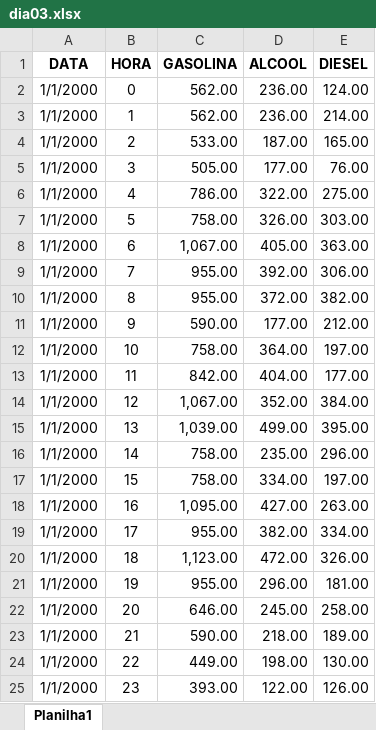
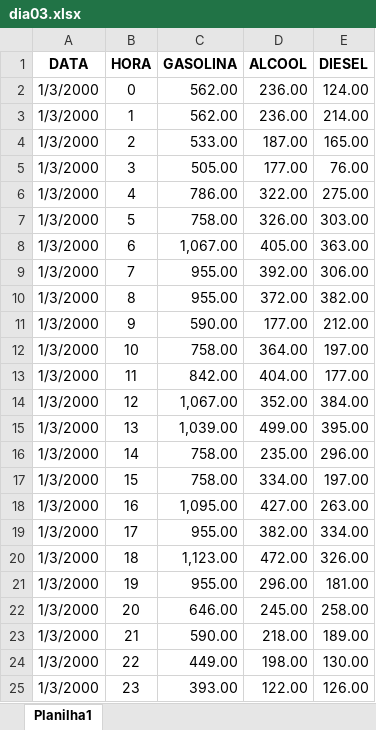
Before and after one commit to jovianosilveira/materiais_apoio_cursos, an Excel workbook: Palestras/202104 - Guia Essencial Python/dados/dia03.xlsx, sheet Planilha1, drawn as a sheet; values as stored, in another font and other column widths than the file's, no borders; the diff names each change by its address in the sheet, - before the commit and + after, or states it on an @@ line.

```diff
--- a/Palestras/202104 - Guia Essencial Python/dados/dia03.xlsx (sheet Planilha1)
+++ b/Palestras/202104 - Guia Essencial Python/dados/dia03.xlsx (sheet Planilha1)
-A2:A25 (DATA): 1/1/2000
+A2:A25 (DATA): 1/3/2000
```
Also changed, not shown: Palestras/202104 - Guia Essencial Python/dados/dia02.xlsx.
